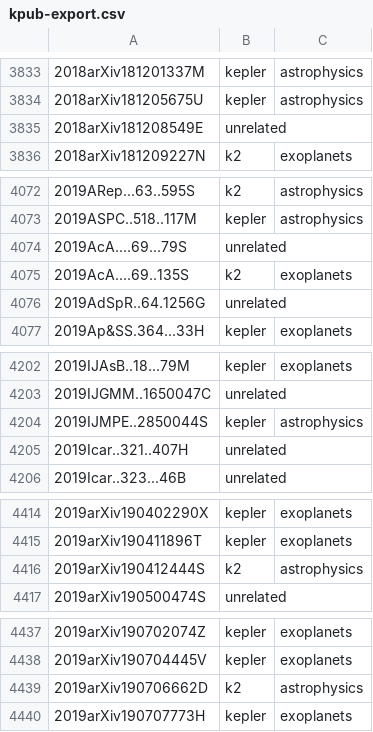
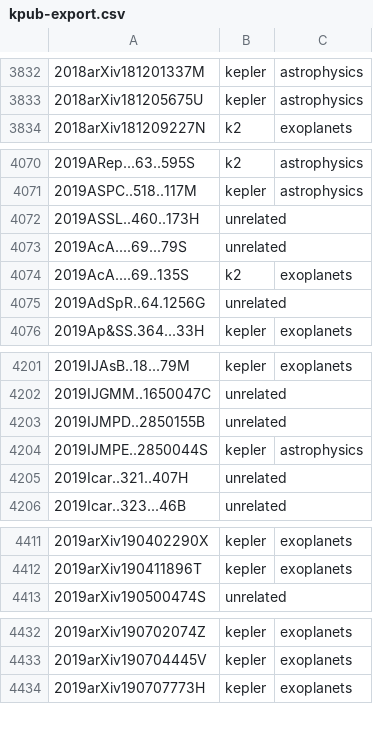
Before and after one commit to KeplerGO/kpub, a CSV file: data/kpub-export.csv, drawn as a sheet; only a part is shown, gaps mark what is left out; removed rows and columns are numbered as before the commit, all else as after; the diff covers the shown part only; the diff names each change by its address in the sheet, - before the commit and + after, or states it on an @@ line.

```diff
--- a/data/kpub-export.csv
+++ b/data/kpub-export.csv
-row 3835: 2018arXiv181208549E | unrelated
+row 4072: 2019ASSL..460..173H | unrelated
+row 4203: 2019IJMPD..2850155B | unrelated
-row 4416: 2019arXiv190412444S | k2 | astrophysics
-row 4439: 2019arXiv190706662D | k2 | astrophysics
```
Also changed, not shown: 3 added rows, 20 removed rows and 1 edited cell elsewhere in this file, 1 other file.
